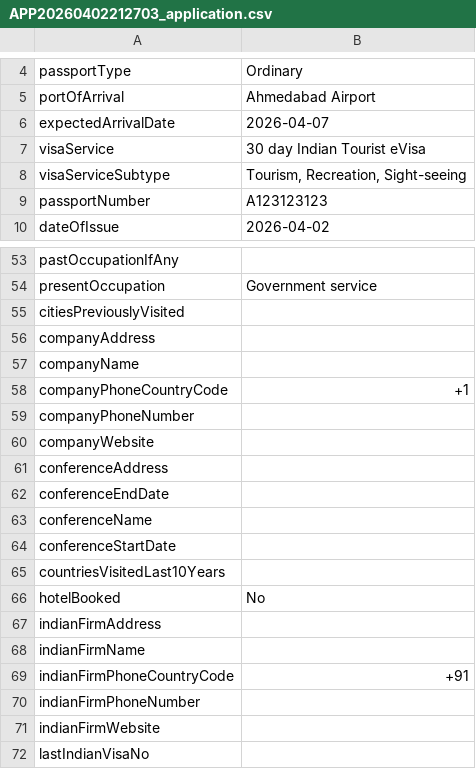
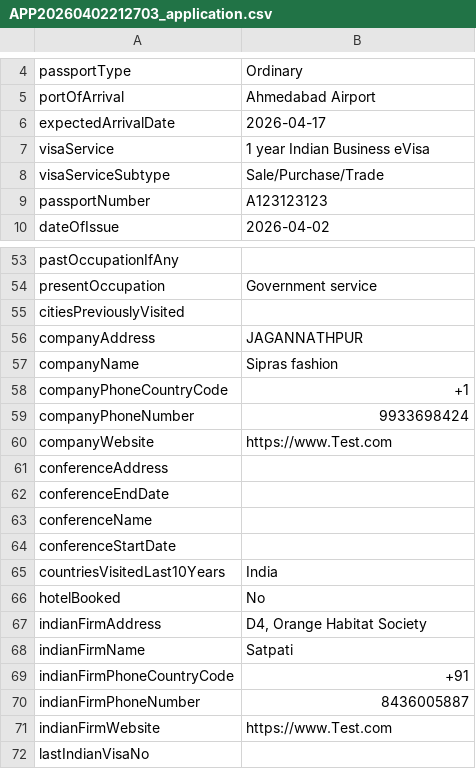
Before and after one commit to sipracool2012/app, a CSV file: backend/uploads/APP20260402212703/APP20260402212703_application.csv, drawn as a sheet; only a part is shown, gaps mark what is left out.

```diff
--- a/backend/uploads/APP20260402212703/APP20260402212703_application.csv
+++ b/backend/uploads/APP20260402212703/APP20260402212703_application.csv
@@ -5,5 +5,5 @@ passportType,Ordinary
 portOfArrival,Ahmedabad Airport
-expectedArrivalDate,2026-04-07
-visaService,30 day Indian Tourist eVisa
-visaServiceSubtype,"Tourism, Recreation, Sight-seeing"
+expectedArrivalDate,2026-04-17
+visaService,1 year Indian Business eVisa
+visaServiceSubtype,Sale/Purchase/Trade
 passportNumber,A123123123
@@ -55,7 +55,7 @@ presentOccupation,Government service
 citiesPreviouslyVisited,
-companyAddress,
-companyName,
+companyAddress,JAGANNATHPUR
+companyName,Sipras fashion
 companyPhoneCountryCode,+1
-companyPhoneNumber,
-companyWebsite,
+companyPhoneNumber,9933698424
+companyWebsite,https://www.Test.com
 conferenceAddress,
@@ -64,9 +64,9 @@ conferenceName,
 conferenceStartDate,
-countriesVisitedLast10Years,
+countriesVisitedLast10Years,India
 hotelBooked,No
-indianFirmAddress,
-indianFirmName,
+indianFirmAddress,"D4, Orange Habitat Society"
+indianFirmName,Satpati
 indianFirmPhoneCountryCode,+91
-indianFirmPhoneNumber,
-indianFirmWebsite,
+indianFirmPhoneNumber,8436005887
+indianFirmWebsite,https://www.Test.com
 lastIndianVisaNo,
```
Also changed, not shown: 8 other files.
